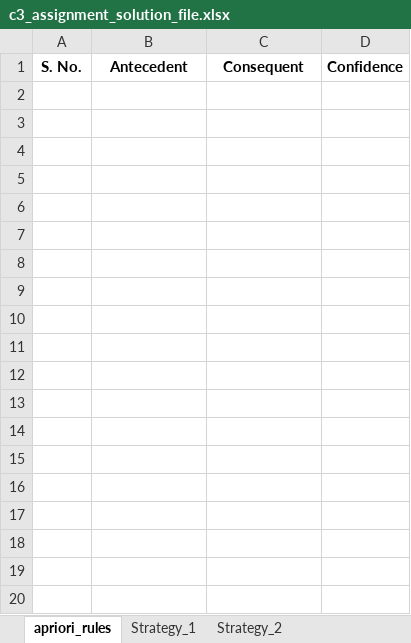
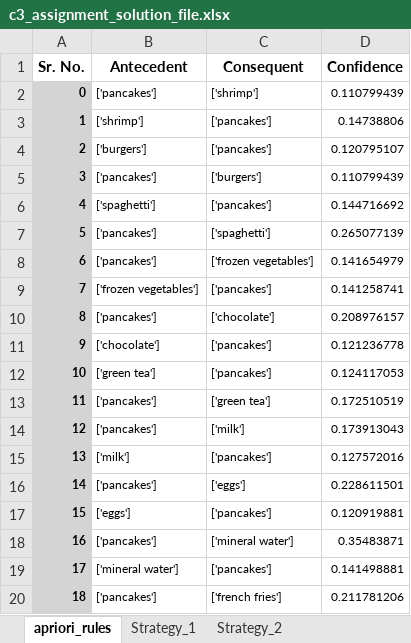
Before and after one commit to SrijitD/MSc_in_Machine_Learning_and_Artificial_Intelligence, an Excel workbook: Course_4-Big_Data_Processing_using_Apache_Spark/Market_Basket_Analysis_Assignment/MLC_C3_Assignment/c3_assignment_solution_file.xlsx, sheet apriori_rules, drawn as a sheet; only a part is shown; values as stored, in another font and other column widths than the file's, no borders; charts and pictures not drawn; the diff covers the shown part only; the diff names each change by its address in the sheet, - before the commit and + after, or states it on an @@ line.

Commit message:
Market Basket Analysis using Apriori & PySpark

```diff
--- a/Course_4-Big_Data_Processing_using_Apache_Spark/Market_Basket_Analysis_Assignment/MLC_C3_Assignment/c3_assignment_solution_file.xlsx (sheet apriori_rules)
+++ b/Course_4-Big_Data_Processing_using_Apache_Spark/Market_Basket_Analysis_Assignment/MLC_C3_Assignment/c3_assignment_solution_file.xlsx (sheet apriori_rules)
-A1: S. No.
+A1: Sr. No.
+row 2: 0 | ['pancakes'] | ['shrimp'] | 0.110799439
+row 3: 1 | ['shrimp'] | ['pancakes'] | 0.14738806
+row 4: 2 | ['burgers'] | ['pancakes'] | 0.120795107
+row 5: 3 | ['pancakes'] | ['burgers'] | 0.110799439
+row 6: 4 | ['spaghetti'] | ['pancakes'] | 0.144716692
+row 7: 5 | ['pancakes'] | ['spaghetti'] | 0.265077139
+row 8: 6 | ['pancakes'] | ['frozen vegetables'] | 0.141654979
+row 9: 7 | ['frozen vegetables'] | ['pancakes'] | 0.141258741
+row 10: 8 | ['pancakes'] | ['chocolate'] | 0.208976157
+row 11: 9 | ['chocolate'] | ['pancakes'] | 0.121236778
+row 12: 10 | ['green tea'] | ['pancakes'] | 0.124117053
+row 13: 11 | ['pancakes'] | ['green tea'] | 0.172510519
+row 14: 12 | ['pancakes'] | ['milk'] | 0.173913043
+row 15: 13 | ['milk'] | ['pancakes'] | 0.127572016
+row 16: 14 | ['pancakes'] | ['eggs'] | 0.228611501
+row 17: 15 | ['eggs'] | ['pancakes'] | 0.120919881
+row 18: 16 | ['pancakes'] | ['mineral water'] | 0.35483871
+row 19: 17 | ['mineral water'] | ['pancakes'] | 0.141498881
+row 20: 18 | ['pancakes'] | ['french fries'] | 0.211781206
```
Also changed, not shown: 301 added rows elsewhere in this sheet, sheet Strategy_2, sheet Strategy_1, charts or pictures, 4 other files.
